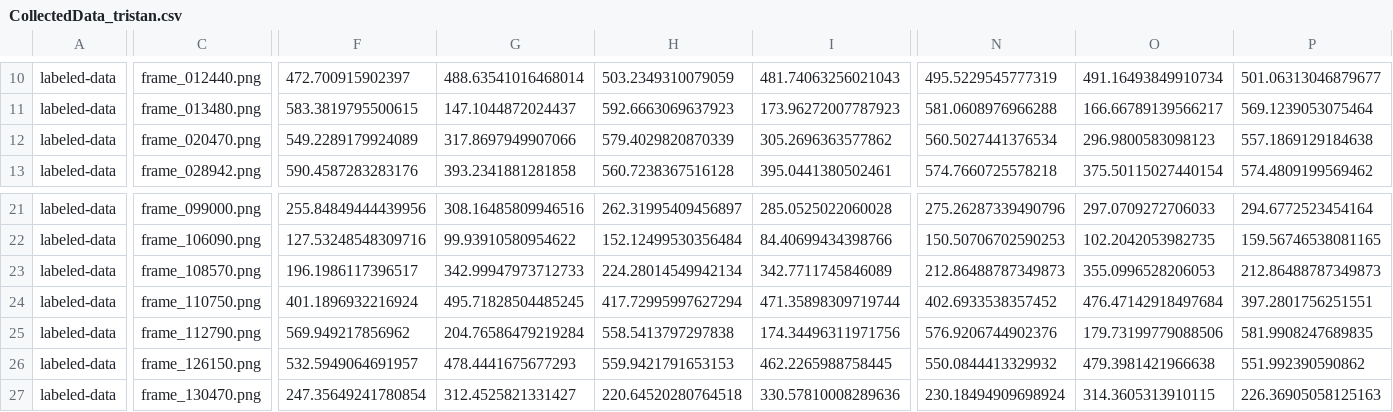
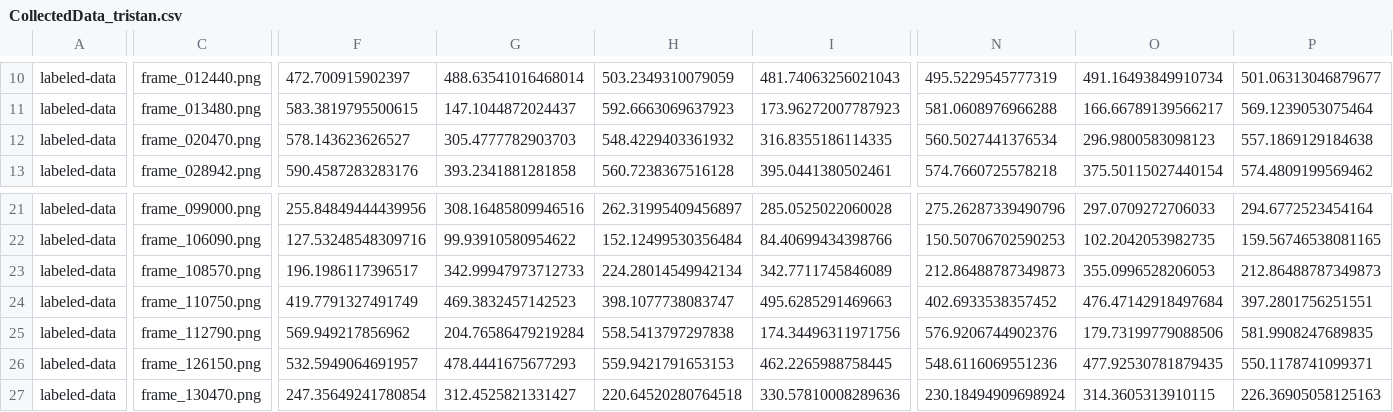
Before and after one commit to chaplinta/hm2p, a CSV file: sourcedata/trackers/dlc/hm2p-retrain-tristan-2026-03-20/labeled-data/20221115_13_27_52_1118213_maze-rose_overhead.camera-cropped/CollectedData_tristan.csv, drawn as a sheet; only a part is shown, gaps mark what is left out; the diff covers the shown part only; the diff names each change by its address in the sheet, - before the commit and + after, or states it on an @@ line.

Commit message:
Auto-save labels: 20221115_13_27_52_1118213_maze-rose_overhead.camer

```diff
--- a/sourcedata/trackers/dlc/hm2p-retrain-tristan-2026-03-20/labeled-data/20221115_13_27_52_1118213_maze-rose_overhead.camera-cropped/CollectedData_tristan.csv
+++ b/sourcedata/trackers/dlc/hm2p-retrain-tristan-2026-03-20/labeled-data/20221115_13_27_52_1118213_maze-rose_overhead.camera-cropped/CollectedData_tristan.csv
-F12: 549.2289179924089
+F12: 578.143623626527
-G12: 317.8697949907066
+G12: 305.4777782903703
-H12: 579.4029820870339
+H12: 548.4229403361932
-I12: 305.2696363577862
+I12: 316.8355186114335
-F24: 401.1896932216924
+F24: 419.7791327491749
-G24: 495.71828504485245
+G24: 469.3832457142523
-H24: 417.72995997627294
+H24: 398.1077738083747
-I24: 471.35898309719744
+I24: 495.6285291469663
-N26: 550.0844413329932
+N26: 548.6116069551236
-O26: 479.3981421966638
+O26: 477.92530781879435
-P26: 551.992390590862
+P26: 550.1178741099371
```
Also changed, not shown: 1 edited cell elsewhere in this file, 1 other file.
